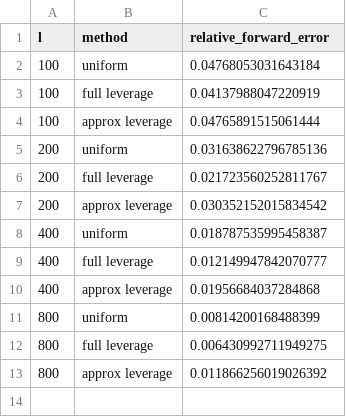
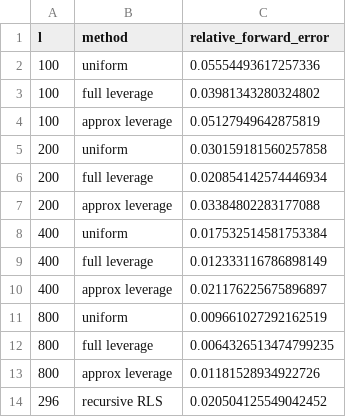
Before and after one commit to YTFORGE898/repo, a CSV file: Results/nystrom_sampling_error.csv, drawn as a sheet.

```diff
--- a/Results/nystrom_sampling_error.csv
+++ b/Results/nystrom_sampling_error.csv
@@ -1,13 +1,14 @@
 l,method,relative_forward_error
-100,uniform,0.04768053031643184
-100,full leverage,0.04137988047220919
-100,approx leverage,0.04765891515061444
-200,uniform,0.031638622796785136
-200,full leverage,0.021723560252811767
-200,approx leverage,0.030352152015834542
-400,uniform,0.018787535995458387
-400,full leverage,0.012149947842070777
-400,approx leverage,0.01956684037284868
-800,uniform,0.00814200168488399
-800,full leverage,0.006430992711949275
-800,approx leverage,0.011866256019026392
+100,uniform,0.05554493617257336
+100,full leverage,0.03981343280324802
+100,approx leverage,0.05127949642875819
+200,uniform,0.030159181560257858
+200,full leverage,0.020854142574446934
+200,approx leverage,0.03384802283177088
+400,uniform,0.017532514581753384
+400,full leverage,0.012333116786898149
+400,approx leverage,0.021176225675896897
+800,uniform,0.009661027292162519
+800,full leverage,0.0064326513474799235
+800,approx leverage,0.01181528934922726
+296,recursive RLS,0.020504125549042452
```
Also changed, not shown: 7 other files.
